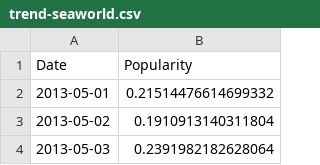
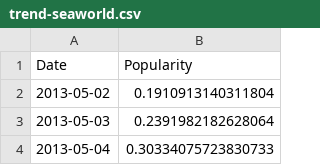
Before and after one commit to alangshur/bonsai, a CSV file: bonsai/trend-data/trend-seaworld.csv, drawn as a sheet; only a part is shown; the shorter side is filled out with more unchanged rows; the diff names each change by its address in the sheet, - before the commit and + after, or states it on an @@ line.

Commit message:
Added stock/trend normalization and model data framework

```diff
--- a/bonsai/trend-data/trend-seaworld.csv
+++ b/bonsai/trend-data/trend-seaworld.csv
-row 2: 2013-05-01 | 0.21514476614699332
```
Also changed, not shown: 4 other files.
